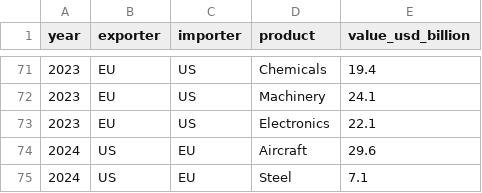
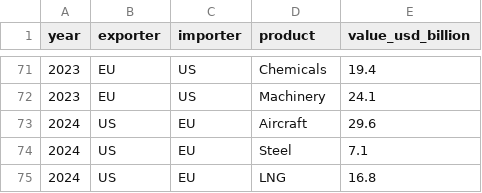
Before and after one commit to henryshan30/Dashboard-of-Modern-Trade-Wars, a CSV file: data/us-eu/trade_volumes.csv, drawn as a sheet; only a part is shown, gaps mark what is left out; the shorter side is filled out with more unchanged rows; the diff names each change by its address in the sheet, - before the commit and + after, or states it on an @@ line.

Commit message:
Update trade_volumes.csv

```diff
--- a/data/us-eu/trade_volumes.csv
+++ b/data/us-eu/trade_volumes.csv
-row 73: 2023 | EU | US | Electronics | 22.1
```
